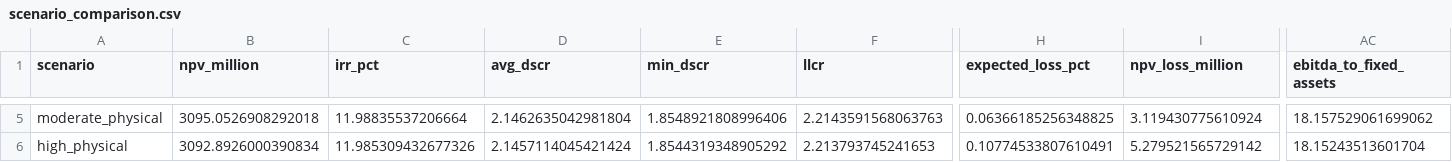
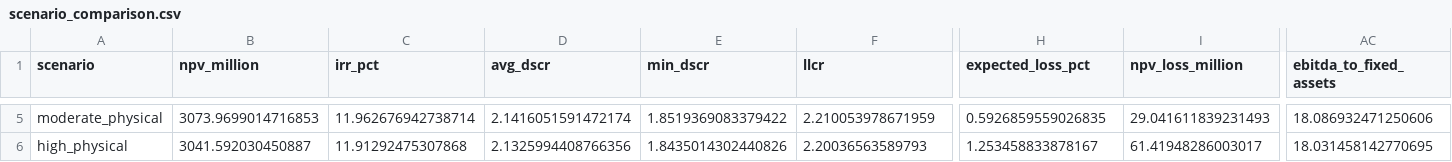
Before and after one commit to PLANiT-Institute/climate_risk_premium, a CSV file: data/processed/scenario_comparison.csv, drawn as a sheet; only a part is shown, gaps mark what is left out; the diff covers the shown part only; the diff names each change by its address in the sheet, - before the commit and + after, or states it on an @@ line.

```diff
--- a/data/processed/scenario_comparison.csv
+++ b/data/processed/scenario_comparison.csv
-B5 (npv_million): 3095.0526908292018
+B5 (npv_million): 3073.9699014716853
-C5 (irr_pct): 11.98835537206664
+C5 (irr_pct): 11.962676942738714
-D5 (avg_dscr): 2.1462635042981804
+D5 (avg_dscr): 2.1416051591472174
-E5 (min_dscr): 1.8548921808996406
+E5 (min_dscr): 1.8519369083379422
-F5 (llcr): 2.2143591568063763
+F5 (llcr): 2.210053978671959
-H5 (expected_loss_pct): 0.06366185256348825
+H5 (expected_loss_pct): 0.5926859559026835
-I5 (npv_loss_million): 3.119430775610924
+I5 (npv_loss_million): 29.041611839231493
-AC5 (ebitda_to_fixed_assets): 18.157529061699062
+AC5 (ebitda_to_fixed_assets): 18.086932471250606
-B6 (npv_million): 3092.8926000390834
+B6 (npv_million): 3041.592030450887
-C6 (irr_pct): 11.985309432677326
+C6 (irr_pct): 11.91292475307868
-D6 (avg_dscr): 2.1457114045421424
+D6 (avg_dscr): 2.1325994408766356
-E6 (min_dscr): 1.8544319348905292
+E6 (min_dscr): 1.8435014302440826
-F6 (llcr): 2.213793745241653
+F6 (llcr): 2.20036563589793
-H6 (expected_loss_pct): 0.10774533807610491
+H6 (expected_loss_pct): 1.253458833878167
-I6 (npv_loss_million): 5.279521565729142
+I6 (npv_loss_million): 61.41948286003017
-AC6 (ebitda_to_fixed_assets): 18.15243513601704
+AC6 (ebitda_to_fixed_assets): 18.031458142770695
```
Also changed, not shown: 103 edited cells elsewhere in this file, data/processed/cashflow_combined_moderate.csv, data/processed/cashflow_enhanced_11th_plan.csv, 40 other files.
